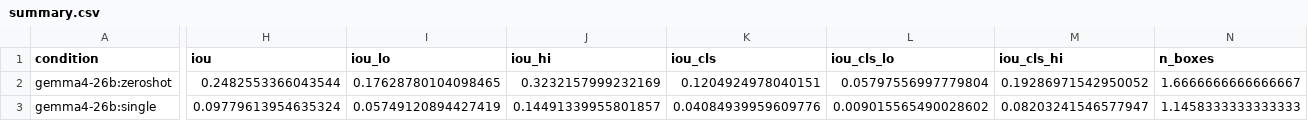
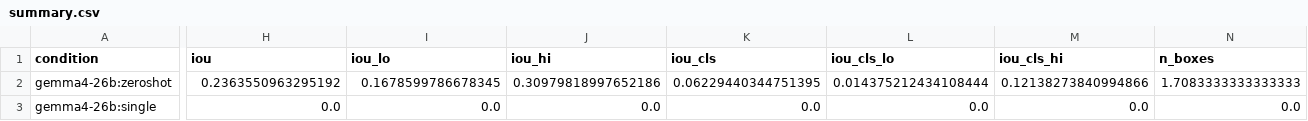
Before and after one commit to CodeWracker/AgentXray, a CSV file: analysis/exp2/summary.csv, drawn as a sheet; only a part is shown, gaps mark what is left out; the diff covers the shown part only; the diff names each change by its address in the sheet, - before the commit and + after, or states it on an @@ line.

```diff
--- a/analysis/exp2/summary.csv
+++ b/analysis/exp2/summary.csv
-H2 (iou): 0.2482553366043544
+H2 (iou): 0.2363550963295192
-I2 (iou_lo): 0.17628780104098465
+I2 (iou_lo): 0.1678599786678345
-J2 (iou_hi): 0.3232157999232169
+J2 (iou_hi): 0.30979818997652186
-K2 (iou_cls): 0.1204924978040151
+K2 (iou_cls): 0.06229440344751395
-L2 (iou_cls_lo): 0.05797556997779804
+L2 (iou_cls_lo): 0.014375212434108444
-M2 (iou_cls_hi): 0.19286971542950052
+M2 (iou_cls_hi): 0.12138273840994866
-N2 (n_boxes): 1.6666666666666667
+N2 (n_boxes): 1.7083333333333333
-H3 (iou): 0.09779613954635324
+H3 (iou): 0.0
-I3 (iou_lo): 0.05749120894427419
+I3 (iou_lo): 0.0
-J3 (iou_hi): 0.14491339955801857
+J3 (iou_hi): 0.0
-K3 (iou_cls): 0.04084939959609776
+K3 (iou_cls): 0.0
-L3 (iou_cls_lo): 0.009015565490028602
+L3 (iou_cls_lo): 0.0
-M3 (iou_cls_hi): 0.08203241546577947
+M3 (iou_cls_hi): 0.0
-N3 (n_boxes): 1.1458333333333333
+N3 (n_boxes): 0.0
```
Also changed, not shown: 177 edited cells elsewhere in this file, analysis/exp1/paired_differences.csv, analysis/exp1/per_class_recall.csv, 9 other files.
